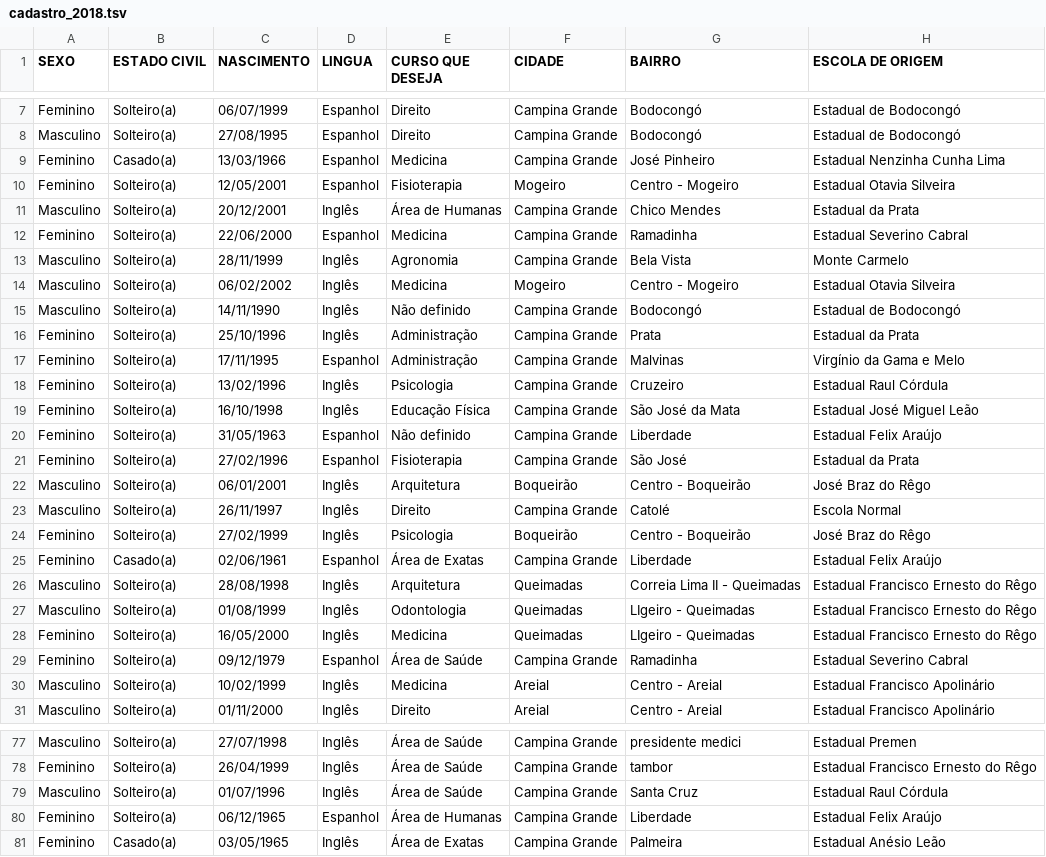
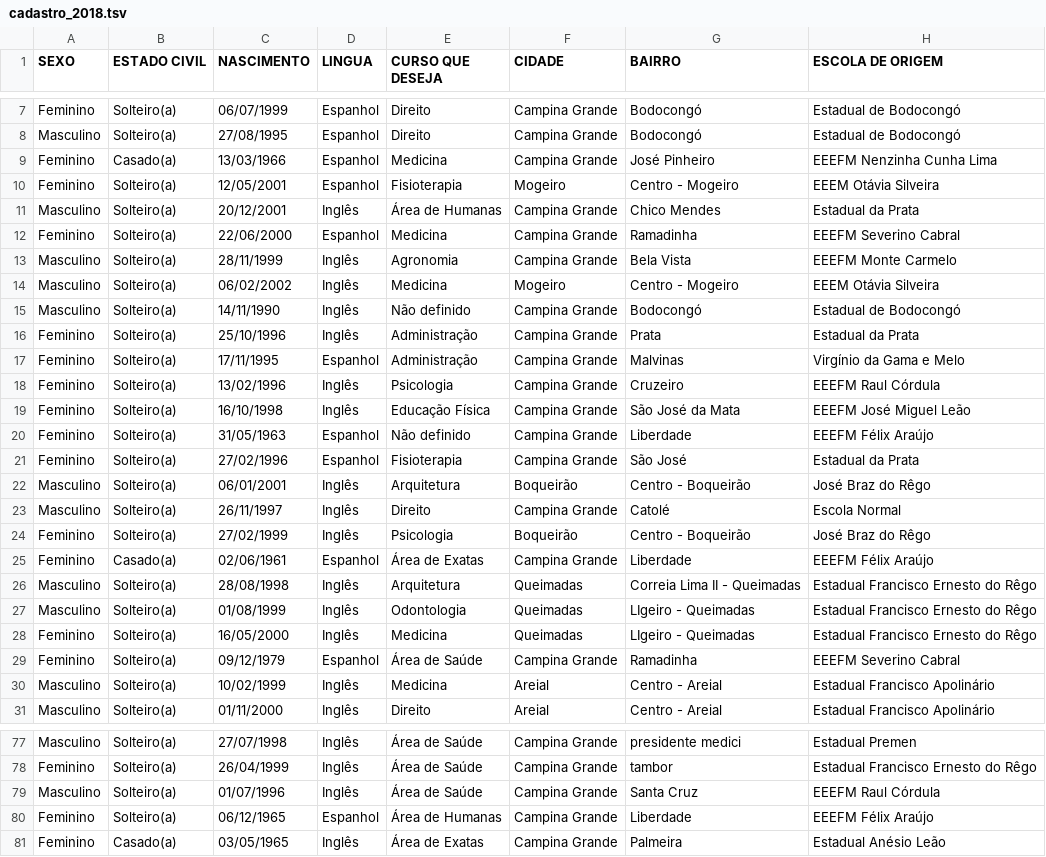
Before and after one commit to fabianaag/TCC, a TSV file: dados/cadastro_2018.tsv, drawn as a sheet; only a part is shown, gaps mark what is left out; the diff covers the shown part only.

Commit message:
Atualizando dados escolas presentes todos anos

```diff
--- a/dados/cadastro_2018.tsv
+++ b/dados/cadastro_2018.tsv
@@ -8,8 +8,8 @@ Feminino	Solteiro(a)	06/07/1999	Espanhol	Direito	Campina Grande	Bodocongó	Estad
 Masculino	Solteiro(a)	27/08/1995	Espanhol	Direito	Campina Grande	Bodocongó	Estadual de Bodocongó
-Feminino	Casado(a)	13/03/1966	Espanhol	Medicina	Campina Grande	José Pinheiro	Estadual Nenzinha Cunha Lima
-Feminino	Solteiro(a)	12/05/2001	Espanhol	Fisioterapia	Mogeiro	Centro - Mogeiro	Estadual Otavia Silveira
+Feminino	Casado(a)	13/03/1966	Espanhol	Medicina	Campina Grande	José Pinheiro	EEEFM Nenzinha Cunha Lima
+Feminino	Solteiro(a)	12/05/2001	Espanhol	Fisioterapia	Mogeiro	Centro - Mogeiro	EEEM Otávia Silveira
 Masculino	Solteiro(a)	20/12/2001	Inglês	Área de Humanas	Campina Grande	Chico Mendes	Estadual da Prata
-Feminino	Solteiro(a)	22/06/2000	Espanhol	Medicina	Campina Grande	Ramadinha	Estadual Severino Cabral
-Masculino	Solteiro(a)	28/11/1999	Inglês	Agronomia	Campina Grande	Bela Vista	Monte Carmelo
-Masculino	Solteiro(a)	06/02/2002	Inglês	Medicina	Mogeiro	Centro - Mogeiro	Estadual Otavia Silveira
+Feminino	Solteiro(a)	22/06/2000	Espanhol	Medicina	Campina Grande	Ramadinha	EEEFM Severino Cabral
+Masculino	Solteiro(a)	28/11/1999	Inglês	Agronomia	Campina Grande	Bela Vista	EEEFM Monte Carmelo
+Masculino	Solteiro(a)	06/02/2002	Inglês	Medicina	Mogeiro	Centro - Mogeiro	EEEM Otávia Silveira
 Masculino	Solteiro(a)	14/11/1990	Inglês	Não definido	Campina Grande	Bodocongó	Estadual de Bodocongó
@@ -17,5 +17,5 @@ Feminino	Solteiro(a)	25/10/1996	Inglês	Administração	Campina Grande	Prata	Est
 Feminino	Solteiro(a)	17/11/1995	Espanhol	Administração	Campina Grande	Malvinas	Virgínio da Gama e Melo
-Feminino	Solteiro(a)	13/02/1996	Inglês	Psicologia	Campina Grande	Cruzeiro	Estadual Raul Córdula
-Feminino	Solteiro(a)	16/10/1998	Inglês	Educação Física	Campina Grande	São José da Mata	Estadual José Miguel Leão
-Feminino	Solteiro(a)	31/05/1963	Espanhol	Não definido	Campina Grande	Liberdade	Estadual Felix Araújo
+Feminino	Solteiro(a)	13/02/1996	Inglês	Psicologia	Campina Grande	Cruzeiro	EEEFM Raul Córdula
+Feminino	Solteiro(a)	16/10/1998	Inglês	Educação Física	Campina Grande	São José da Mata	EEEFM José Miguel Leão
+Feminino	Solteiro(a)	31/05/1963	Espanhol	Não definido	Campina Grande	Liberdade	EEEFM Félix Araújo
 Feminino	Solteiro(a)	27/02/1996	Espanhol	Fisioterapia	Campina Grande	São José 	Estadual da Prata
@@ -24,3 +24,3 @@ Masculino	Solteiro(a)	26/11/1997	Inglês	Direito	Campina Grande	Catolé	Escola N
 Feminino	Solteiro(a)	27/02/1999	Inglês	Psicologia	Boqueirão	Centro - Boqueirão	José Braz do Rêgo
-Feminino	Casado(a)	02/06/1961	Espanhol	Área de Exatas	Campina Grande	Liberdade	Estadual Felix Araújo
+Feminino	Casado(a)	02/06/1961	Espanhol	Área de Exatas	Campina Grande	Liberdade	EEEFM Félix Araújo
 Masculino	Solteiro(a)	28/08/1998	Inglês	Arquitetura	Queimadas	Correia Lima II - Queimadas	Estadual Francisco Ernesto do Rêgo
@@ -28,3 +28,3 @@ Masculino	Solteiro(a)	01/08/1999	Inglês	Odontologia	Queimadas	LIgeiro - Queimad
 Feminino	Solteiro(a)	16/05/2000	Inglês	Medicina	Queimadas	LIgeiro - Queimadas	Estadual Francisco Ernesto do Rêgo
-Feminino	Solteiro(a)	09/12/1979	Espanhol	Área de Saúde	Campina Grande	Ramadinha	Estadual Severino Cabral
+Feminino	Solteiro(a)	09/12/1979	Espanhol	Área de Saúde	Campina Grande	Ramadinha	EEEFM Severino Cabral
 Masculino	Solteiro(a)	10/02/1999	Inglês	Medicina	Areial	Centro - Areial	Estadual Francisco Apolinário
@@ -78,4 +78,4 @@ Masculino	Solteiro(a)	27/07/1998	Inglês	Área de Saúde	Campina Grande	presiden
 Feminino	Solteiro(a)	26/04/1999	Inglês	Área de Saúde	Campina Grande	tambor	Estadual Francisco Ernesto do Rêgo
-Masculino	Solteiro(a)	01/07/1996	Inglês	Área de Saúde	Campina Grande	Santa Cruz	Estadual Raul Córdula
-Feminino	Solteiro(a)	06/12/1965	Espanhol	Área de Humanas	Campina Grande	Liberdade	Estadual Felix Araújo
+Masculino	Solteiro(a)	01/07/1996	Inglês	Área de Saúde	Campina Grande	Santa Cruz	EEEFM Raul Córdula
+Feminino	Solteiro(a)	06/12/1965	Espanhol	Área de Humanas	Campina Grande	Liberdade	EEEFM Félix Araújo
 Feminino	Casado(a)	03/05/1965	Inglês	Área de Exatas	Campina Grande	Palmeira	Estadual Anésio Leão
```
Also changed, not shown: 14 edited cells elsewhere in this file, 2 other files.
